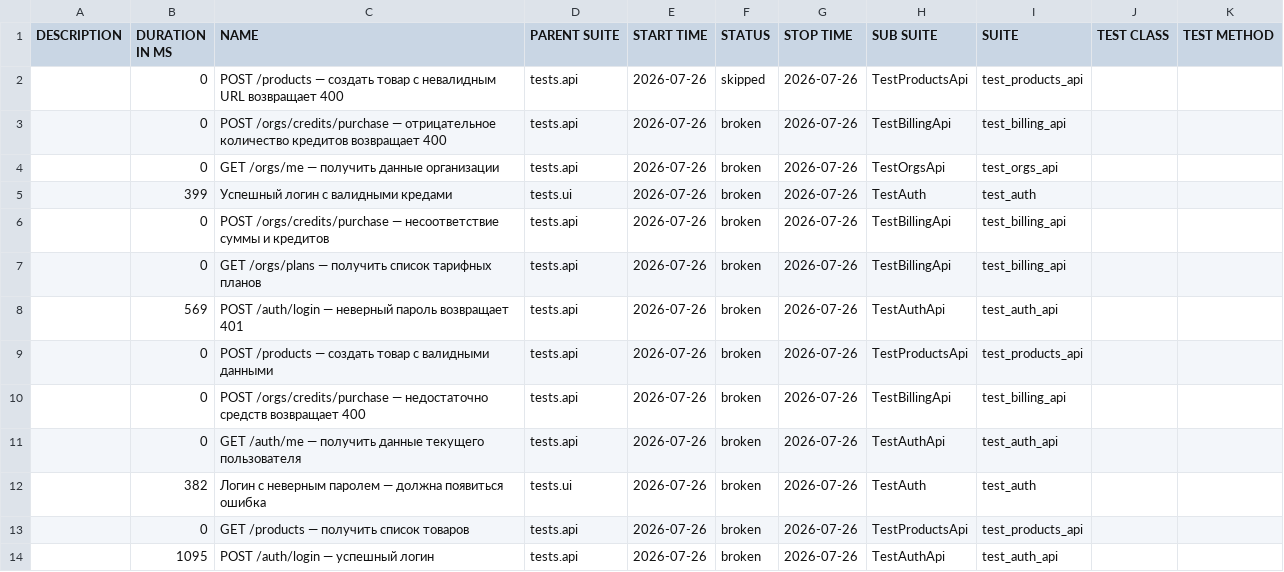
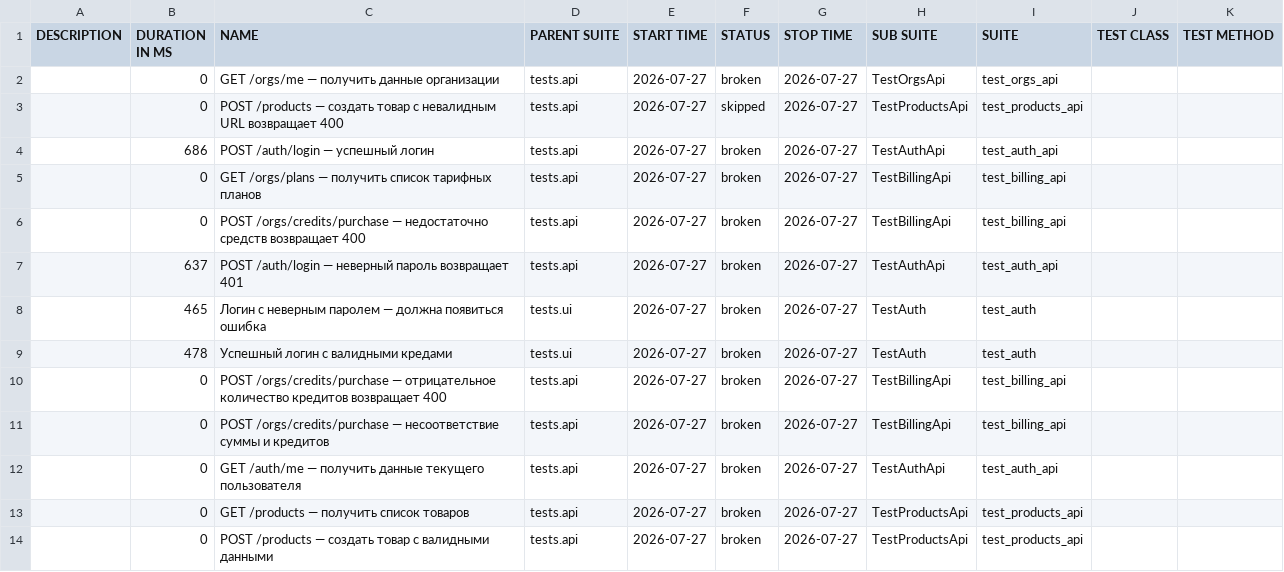
Before and after one commit to Sunaaa1/kartochki-tests, a CSV file: data/suites.csv, drawn as a sheet.

```diff
--- a/data/suites.csv
+++ b/data/suites.csv
@@ -1,14 +1,14 @@
 "DESCRIPTION","DURATION IN MS","NAME","PARENT SUITE","START TIME","STATUS","STOP TIME","SUB SUITE","SUITE","TEST CLASS","TEST METHOD"
-"","0","POST /products — создать товар с невалидным URL возвращает 400","tests.api","2026-07-26","skipped","2026-07-26","TestProductsApi","test_products_api","",""
-"","0","POST /orgs/credits/purchase — отрицательное количество кредитов возвращает 400","tests.api","2026-07-26","broken","2026-07-26","TestBillingApi","test_billing_api","",""
-"","0","GET /orgs/me — получить данные организации","tests.api","2026-07-26","broken","2026-07-26","TestOrgsApi","test_orgs_api","",""
-"","399","Успешный логин с валидными кредами","tests.ui","2026-07-26","broken","2026-07-26","TestAuth","test_auth","",""
-"","0","POST /orgs/credits/purchase — несоответствие суммы и кредитов","tests.api","2026-07-26","broken","2026-07-26","TestBillingApi","test_billing_api","",""
-"","0","GET /orgs/plans — получить список тарифных планов","tests.api","2026-07-26","broken","2026-07-26","TestBillingApi","test_billing_api","",""
-"","569","POST /auth/login — неверный пароль возвращает 401","tests.api","2026-07-26","broken","2026-07-26","TestAuthApi","test_auth_api","",""
-"","0","POST /products — создать товар с валидными данными","tests.api","2026-07-26","broken","2026-07-26","TestProductsApi","test_products_api","",""
-"","0","POST /orgs/credits/purchase — недостаточно средств возвращает 400","tests.api","2026-07-26","broken","2026-07-26","TestBillingApi","test_billing_api","",""
-"","0","GET /auth/me — получить данные текущего пользователя","tests.api","2026-07-26","broken","2026-07-26","TestAuthApi","test_auth_api","",""
-"","382","Логин с неверным паролем — должна появиться ошибка","tests.ui","2026-07-26","broken","2026-07-26","TestAuth","test_auth","",""
-"","0","GET /products — получить список товаров","tests.api","2026-07-26","broken","2026-07-26","TestProductsApi","test_products_api","",""
-"","1095","POST /auth/login — успешный логин","tests.api","2026-07-26","broken","2026-07-26","TestAuthApi","test_auth_api","",""
+"","0","GET /orgs/me — получить данные организации","tests.api","2026-07-27","broken","2026-07-27","TestOrgsApi","test_orgs_api","",""
+"","0","POST /products — создать товар с невалидным URL возвращает 400","tests.api","2026-07-27","skipped","2026-07-27","TestProductsApi","test_products_api","",""
+"","686","POST /auth/login — успешный логин","tests.api","2026-07-27","broken","2026-07-27","TestAuthApi","test_auth_api","",""
+"","0","GET /orgs/plans — получить список тарифных планов","tests.api","2026-07-27","broken","2026-07-27","TestBillingApi","test_billing_api","",""
+"","0","POST /orgs/credits/purchase — недостаточно средств возвращает 400","tests.api","2026-07-27","broken","2026-07-27","TestBillingApi","test_billing_api","",""
+"","637","POST /auth/login — неверный пароль возвращает 401","tests.api","2026-07-27","broken","2026-07-27","TestAuthApi","test_auth_api","",""
+"","465","Логин с неверным паролем — должна появиться ошибка","tests.ui","2026-07-27","broken","2026-07-27","TestAuth","test_auth","",""
+"","478","Успешный логин с валидными кредами","tests.ui","2026-07-27","broken","2026-07-27","TestAuth","test_auth","",""
+"","0","POST /orgs/credits/purchase — отрицательное количество кредитов возвращает 400","tests.api","2026-07-27","broken","2026-07-27","TestBillingApi","test_billing_api","",""
+"","0","POST /orgs/credits/purchase — несоответствие суммы и кредитов","tests.api","2026-07-27","broken","2026-07-27","TestBillingApi","test_billing_api","",""
+"","0","GET /auth/me — получить данные текущего пользователя","tests.api","2026-07-27","broken","2026-07-27","TestAuthApi","test_auth_api","",""
+"","0","GET /products — получить список товаров","tests.api","2026-07-27","broken","2026-07-27","TestProductsApi","test_products_api","",""
+"","0","POST /products — создать товар с валидными данными","tests.api","2026-07-27","broken","2026-07-27","TestProductsApi","test_products_api","",""
```
Also changed, not shown: data/behaviors.csv, 47 other files.
